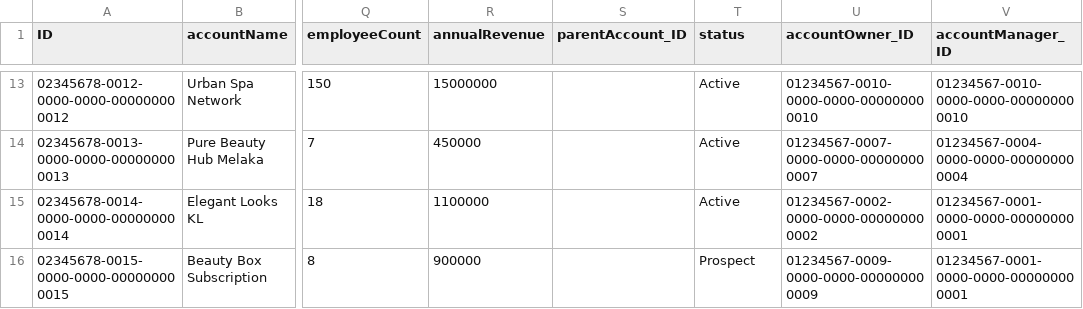
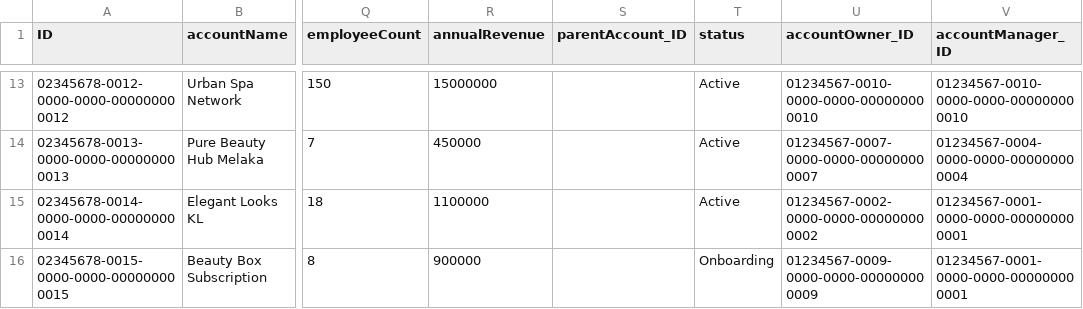
Before and after one commit to Zfeng0207/TrendIQ, a CSV file: db/data/beauty.crm-Accounts.csv, drawn as a sheet; only a part is shown, gaps mark what is left out; the diff names each change by its address in the sheet, - before the commit and + after, or states it on an @@ line.

```diff
--- a/db/data/beauty.crm-Accounts.csv
+++ b/db/data/beauty.crm-Accounts.csv
-T16 (status): Prospect
+T16 (status): Onboarding
```
Also changed, not shown: db/data/beauty.crm-Opportunities.csv, db/data/beauty.crm-Prospects.csv, 57 other files.
